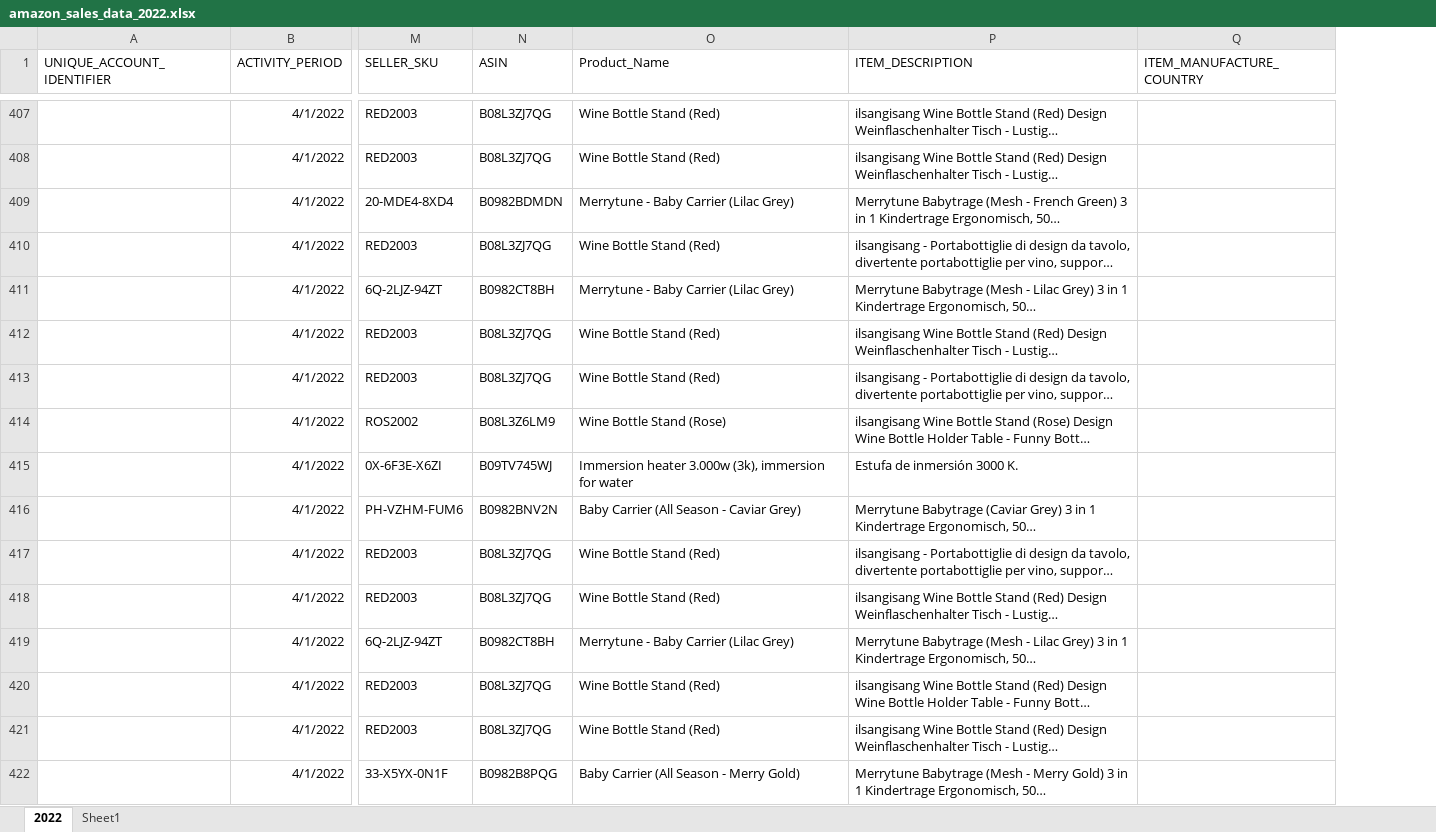
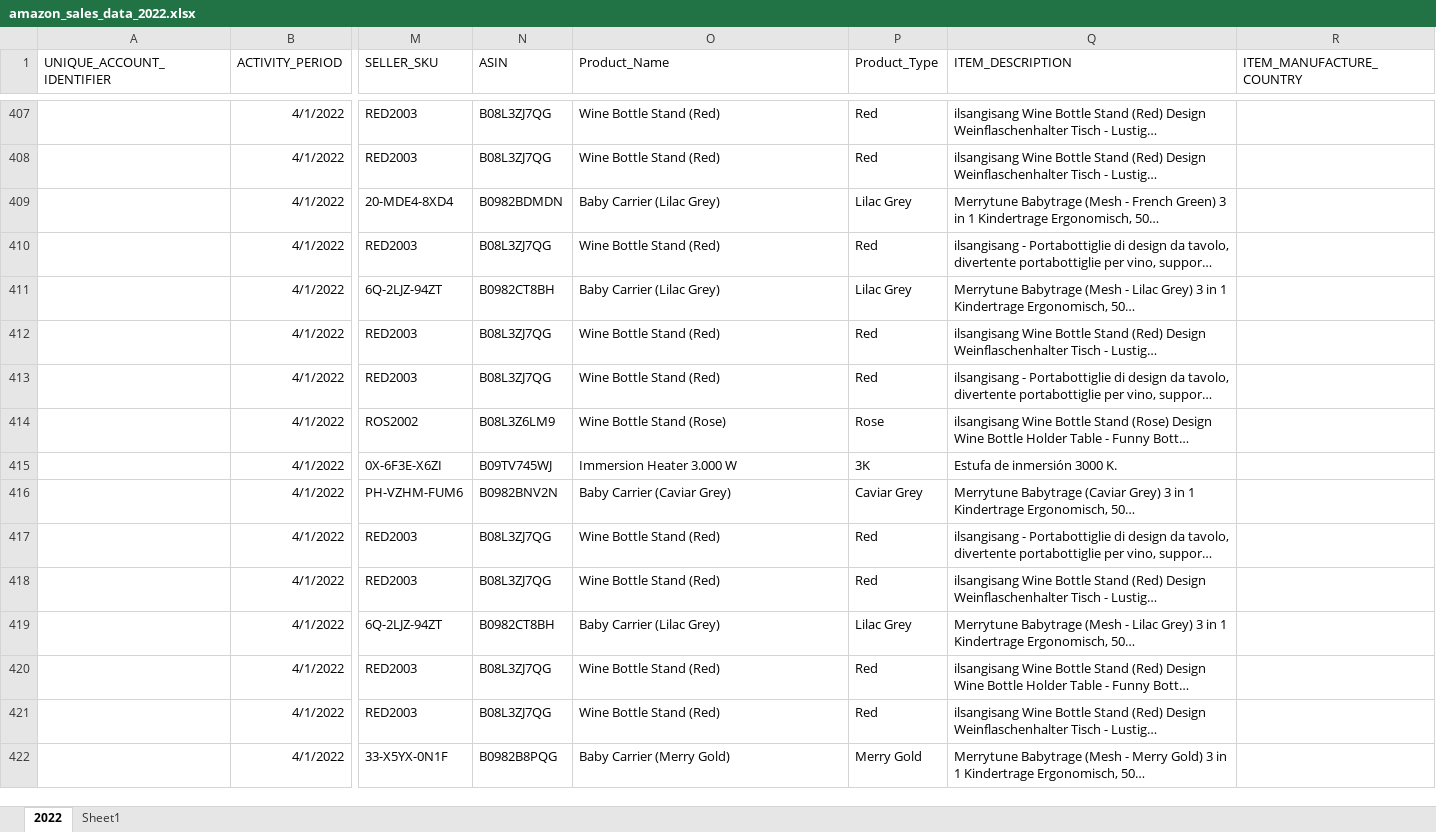
Before and after one commit to serhatozar/labs, an Excel workbook: amazon_sales_data_2022.xlsx, sheet 2022, drawn as a sheet; only a part is shown, gaps mark what is left out; long unchanged cells end in …; values as stored, in another font and other column widths than the file's, no borders; the diff covers the shown part only; the diff names each change by its address in the sheet, - before the commit and + after, or states it on an @@ line.

```diff
--- a/amazon_sales_data_2022.xlsx (sheet 2022)
+++ b/amazon_sales_data_2022.xlsx (sheet 2022)
+column P (Product_Type), rows 407-422: Red | Red | Lilac Grey | Red | Lilac Grey | Red | Red | Rose | 3K | Caviar Grey | Red | Red | Lilac Grey | Red | Red | Merry Gold
-O409 (Product_Name): Merrytune - Baby Carrier (Lilac Grey)
+O409 (Product_Name): Baby Carrier (Lilac Grey)
-O411 (Product_Name): Merrytune - Baby Carrier (Lilac Grey)
+O411 (Product_Name): Baby Carrier (Lilac Grey)
-O415 (Product_Name): Immersion heater 3.000w (3k), immersion for water
+O415 (Product_Name): Immersion Heater 3.000 W
-O416 (Product_Name): Baby Carrier (All Season - Caviar Grey)
+O416 (Product_Name): Baby Carrier (Caviar Grey)
-O419 (Product_Name): Merrytune - Baby Carrier (Lilac Grey)
+O419 (Product_Name): Baby Carrier (Lilac Grey)
-O422 (Product_Name): Baby Carrier (All Season - Merry Gold)
+O422 (Product_Name): Baby Carrier (Merry Gold)
```
Also changed, not shown: 957 edited cells elsewhere in this sheet, sheet Sheet1, 43 other files.
